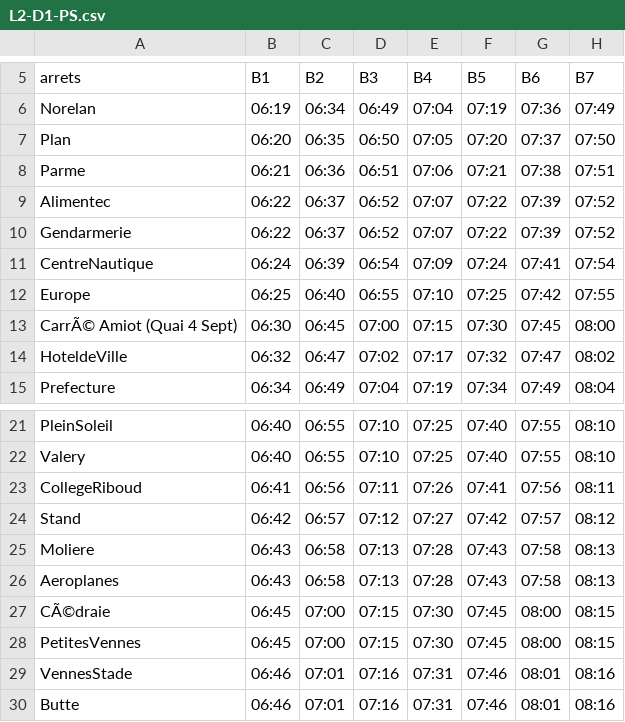
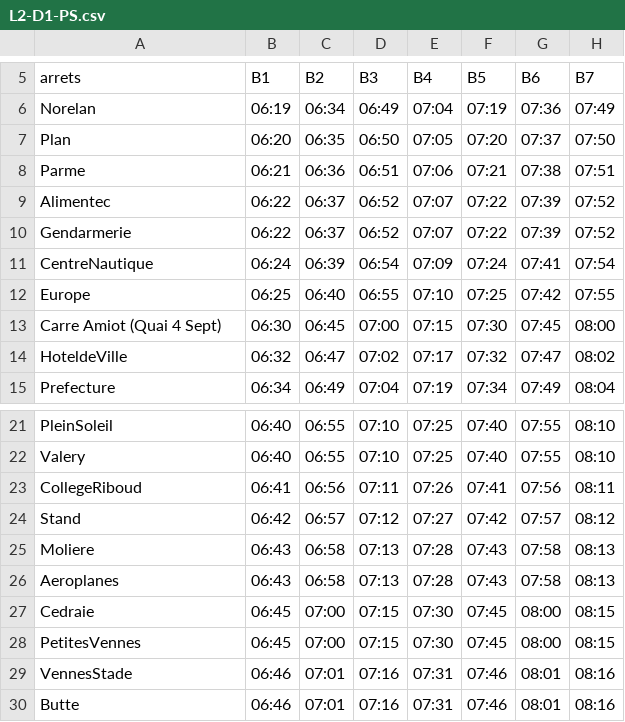
Before and after one commit to jpaul51/BusLinesAPI, a CSV file: src/main/resources/L2-D1-PS.csv, drawn as a sheet; only a part is shown, gaps mark what is left out; the diff names each change by its address in the sheet, - before the commit and + after, or states it on an @@ line.

```diff
--- a/src/main/resources/L2-D1-PS.csv
+++ b/src/main/resources/L2-D1-PS.csv
-A13 (arrets): CarrÃ© Amiot (Quai 4 Sept)
+A13 (arrets): Carre Amiot (Quai 4 Sept)
-A27 (arrets): CÃ©draie
+A27 (arrets): Cedraie
```
Also changed, not shown: src/main/resources/L1-D1-PS.csv, src/main/resources/L1-D2-PS.csv, 19 other files.
